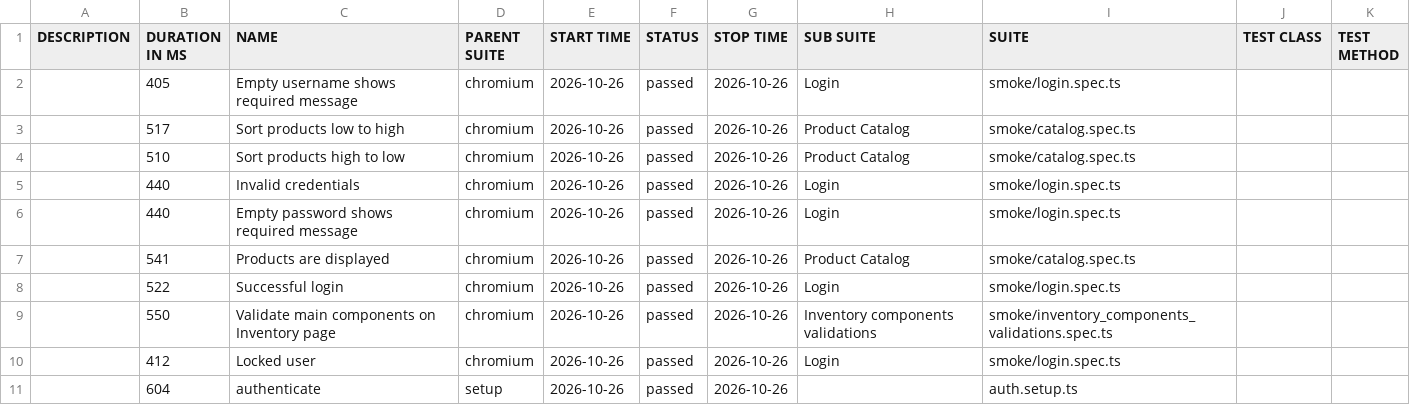
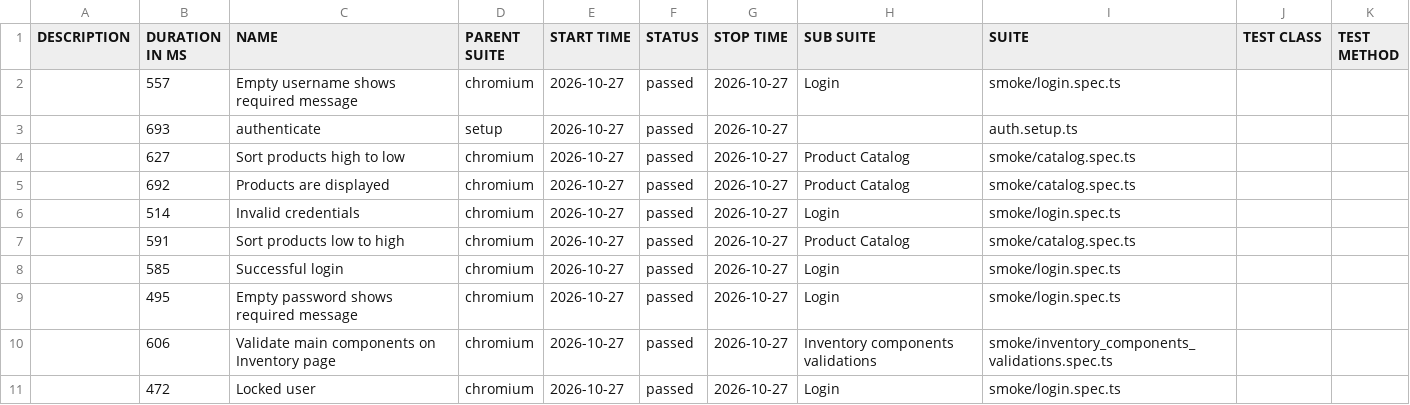
Before and after one commit to dtoseva/test-automation-framework, a CSV file: data/suites.csv, drawn as a sheet.

```diff
--- a/data/suites.csv
+++ b/data/suites.csv
@@ -1,11 +1,11 @@
 "DESCRIPTION","DURATION IN MS","NAME","PARENT SUITE","START TIME","STATUS","STOP TIME","SUB SUITE","SUITE","TEST CLASS","TEST METHOD"
-"","405","Empty username shows required message","chromium","2026-10-26","passed","2026-10-26","Login","smoke/login.spec.ts","",""
-"","517","Sort products low to high","chromium","2026-10-26","passed","2026-10-26","Product Catalog","smoke/catalog.spec.ts","",""
-"","510","Sort products high to low","chromium","2026-10-26","passed","2026-10-26","Product Catalog","smoke/catalog.spec.ts","",""
-"","440","Invalid credentials","chromium","2026-10-26","passed","2026-10-26","Login","smoke/login.spec.ts","",""
-"","440","Empty password shows required message","chromium","2026-10-26","passed","2026-10-26","Login","smoke/login.spec.ts","",""
-"","541","Products are displayed","chromium","2026-10-26","passed","2026-10-26","Product Catalog","smoke/catalog.spec.ts","",""
-"","522","Successful login","chromium","2026-10-26","passed","2026-10-26","Login","smoke/login.spec.ts","",""
-"","550","Validate main components on Inventory page","chromium","2026-10-26","passed","2026-10-26","Inventory components validations","smoke/inventory_components_validations.spec.ts","",""
-"","412","Locked user","chromium","2026-10-26","passed","2026-10-26","Login","smoke/login.spec.ts","",""
-"","604","authenticate","setup","2026-10-26","passed","2026-10-26","","auth.setup.ts","",""
+"","557","Empty username shows required message","chromium","2026-10-27","passed","2026-10-27","Login","smoke/login.spec.ts","",""
+"","693","authenticate","setup","2026-10-27","passed","2026-10-27","","auth.setup.ts","",""
+"","627","Sort products high to low","chromium","2026-10-27","passed","2026-10-27","Product Catalog","smoke/catalog.spec.ts","",""
+"","692","Products are displayed","chromium","2026-10-27","passed","2026-10-27","Product Catalog","smoke/catalog.spec.ts","",""
+"","514","Invalid credentials","chromium","2026-10-27","passed","2026-10-27","Login","smoke/login.spec.ts","",""
+"","591","Sort products low to high","chromium","2026-10-27","passed","2026-10-27","Product Catalog","smoke/catalog.spec.ts","",""
+"","585","Successful login","chromium","2026-10-27","passed","2026-10-27","Login","smoke/login.spec.ts","",""
+"","495","Empty password shows required message","chromium","2026-10-27","passed","2026-10-27","Login","smoke/login.spec.ts","",""
+"","606","Validate main components on Inventory page","chromium","2026-10-27","passed","2026-10-27","Inventory components validations","smoke/inventory_components_validations.spec.ts","",""
+"","472","Locked user","chromium","2026-10-27","passed","2026-10-27","Login","smoke/login.spec.ts","",""
```
Also changed, not shown: 40 other files.
